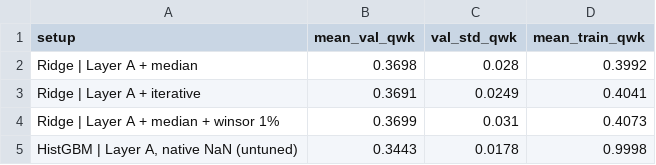
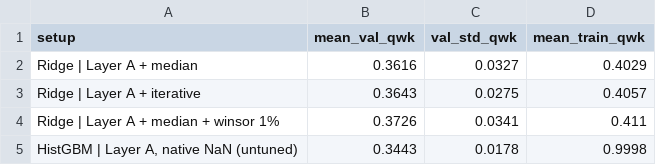
Before and after one commit to moonshine1l/predict-internet-usage-ivanov-secret, a CSV file: results/imputation_cv_results.csv, drawn as a sheet.

Commit message:
feat: added new function for missing values

```diff
--- a/results/imputation_cv_results.csv
+++ b/results/imputation_cv_results.csv
@@ -1,5 +1,5 @@
 setup,mean_val_qwk,val_std_qwk,mean_train_qwk
-Ridge | Layer A + median,0.3698,0.028,0.3992
-Ridge | Layer A + iterative,0.3691,0.0249,0.4041
-Ridge | Layer A + median + winsor 1%,0.3699,0.031,0.4073
+Ridge | Layer A + median,0.3616,0.0327,0.4029
+Ridge | Layer A + iterative,0.3643,0.0275,0.4057
+Ridge | Layer A + median + winsor 1%,0.3726,0.0341,0.411
 "HistGBM | Layer A, native NaN (untuned)",0.3443,0.0178,0.9998
```
Also changed, not shown: 3 other files.
